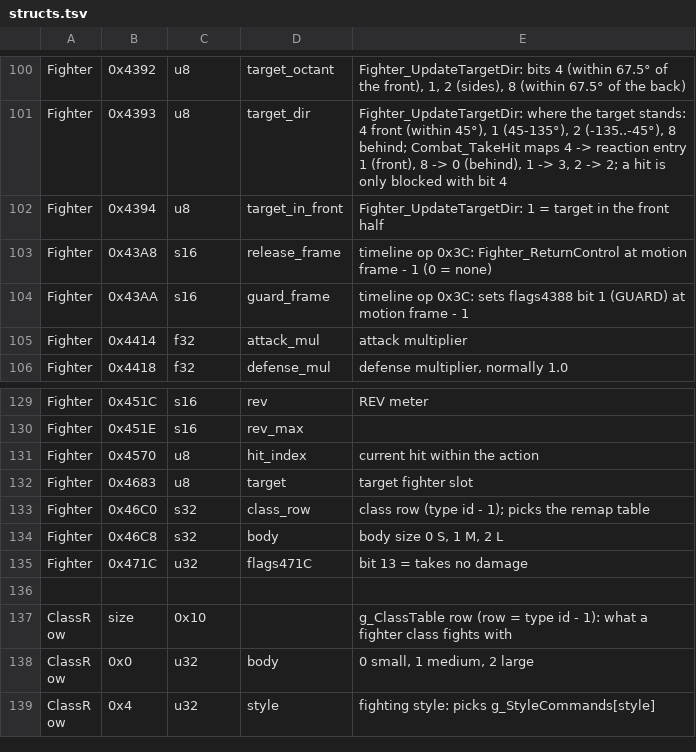
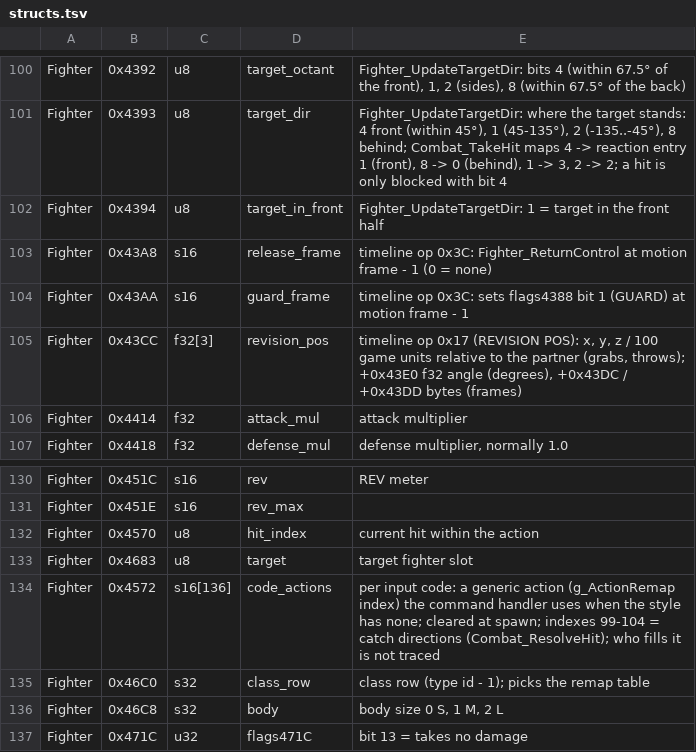
Before and after one commit to vm8127/beatdown-modkit, a TSV file: symbols/structs.tsv, drawn as a sheet; only a part is shown, gaps mark what is left out; the shorter side is filled out with more unchanged rows.

```diff
--- a/symbols/structs.tsv
+++ b/symbols/structs.tsv
@@ -104,2 +104,3 @@ Fighter	0x43A8	s16	release_frame	timeline op 0x3C: Fighter_ReturnControl at moti
 Fighter	0x43AA	s16	guard_frame	timeline op 0x3C: sets flags4388 bit 1 (GUARD) at motion frame - 1
+Fighter	0x43CC	f32[3]	revision_pos	timeline op 0x17 (REVISION POS): x, y, z / 100 game units relative to the partner (grabs, throws); +0x43E0 f32 angle (degrees), +0x43DC / +0x43DD bytes (frames)
 Fighter	0x4414	f32	attack_mul	attack multiplier
@@ -132,2 +133,3 @@ Fighter	0x4570	u8	hit_index	current hit within the action
 Fighter	0x4683	u8	target	target fighter slot
+Fighter	0x4572	s16[136]	code_actions	per input code: a generic action (g_ActionRemap index) the command handler uses when the style has none; cleared at spawn; indexes 99-104 = catch directions (Combat_ResolveHit); who fills it is not traced
 Fighter	0x46C0	s32	class_row	class row (type id - 1); picks the remap table
```
Also changed, not shown: symbols/beatdown_symbols.csv, symbols/symbols.tsv, 13 other files.
